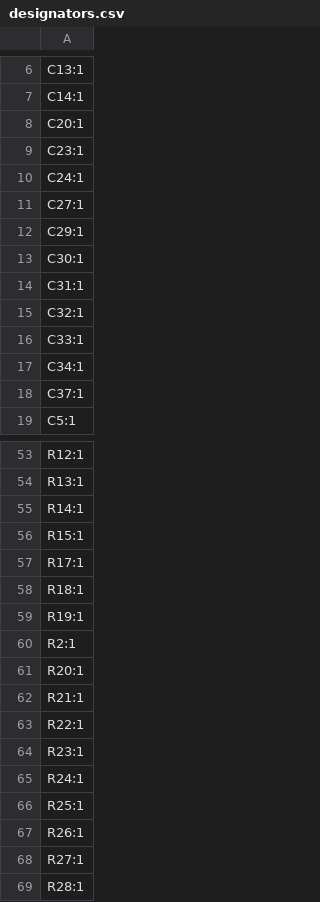
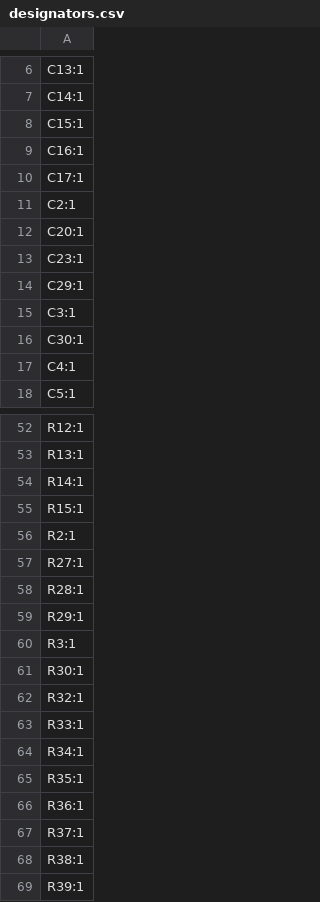
Before and after one commit to codebuk/l8-console-pcb, a CSV file: production/designators.csv, drawn as a sheet; only a part is shown, gaps mark what is left out; the shorter side is filled out with more unchanged rows; the diff covers the shown part only.

```diff
--- a/production/designators.csv
+++ b/production/designators.csv
@@ -7,13 +7,12 @@ C13:1
 C14:1
+C15:1
+C16:1
+C17:1
+C2:1
 C20:1
 C23:1
-C24:1
-C27:1
 C29:1
+C3:1
 C30:1
-C31:1
-C32:1
-C33:1
-C34:1
-C37:1
+C4:1
 C5:1
@@ -56,13 +55,3 @@ R14:1
 R15:1
-R17:1
-R18:1
-R19:1
 R2:1
-R20:1
-R21:1
-R22:1
-R23:1
-R24:1
-R25:1
-R26:1
 R27:1
```
Also changed, not shown: 32 added rows and 1 removed row elsewhere in this file, production/bom.csv, production/positions.csv, 29 other files.
